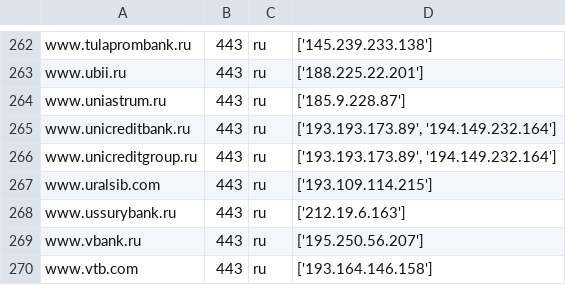
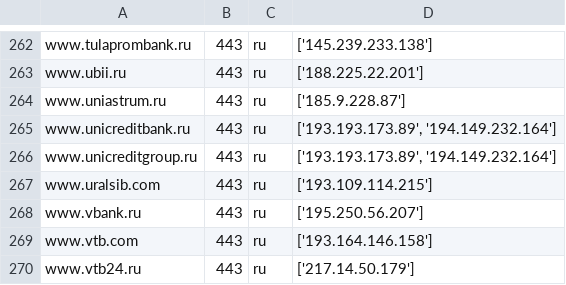
Before and after one commit to ihaskin76/all_banks_ips, a CSV file: acs_url.csv, drawn as a sheet; only a part is shown, gaps mark what is left out; the shorter side is filled out with more unchanged rows.

Commit message:
Update acs_url.csv

```diff
--- a/acs_url.csv
+++ b/acs_url.csv
@@ -267,3 +267,2 @@
 "www.uralsib.com","443","ru","['193.109.114.215']"
-"www.ussurybank.ru","443","ru","['212.19.6.163']"
 "www.vbank.ru","443","ru","['195.250.56.207']"
```
